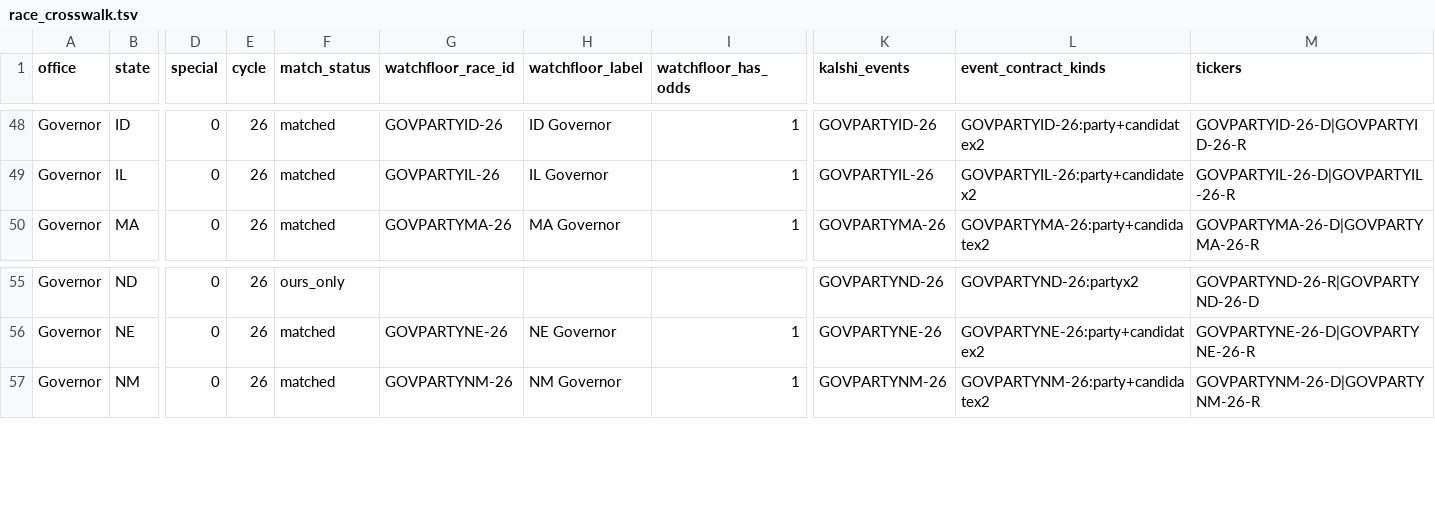
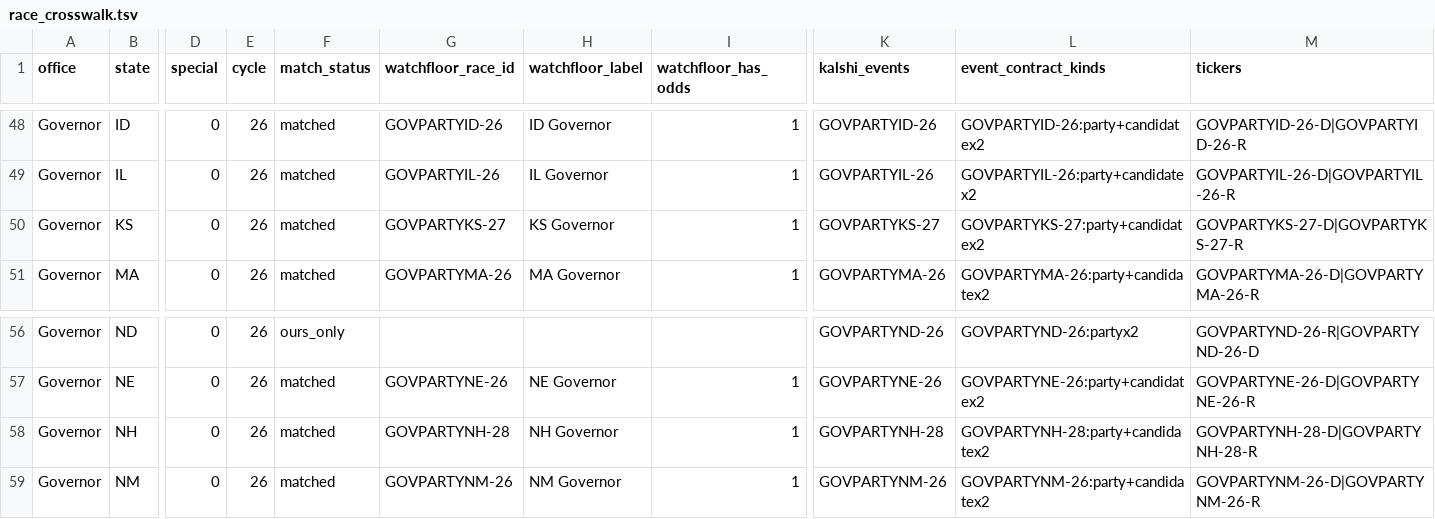
Before and after one commit to discostrangler/midterm-watchfloor, a TSV file: crosswalk/race_crosswalk.tsv, drawn as a sheet; only a part is shown, gaps mark what is left out; rows hold the shown columns only; the diff names each change by its address in the sheet, - before the commit and + after, or states it on an @@ line.

```diff
--- a/crosswalk/race_crosswalk.tsv
+++ b/crosswalk/race_crosswalk.tsv
+row 50: Governor | KS | 0 | 26 | matched | GOVPARTYKS-27 | KS Governor | 1 | GOVPARTYKS-27 | GOVPARTYKS-27:party+candidatex2 | GOVPARTYKS-27-D|GOVPARTYKS-27-R
+row 58: Governor | NH | 0 | 26 | matched | GOVPARTYNH-28 | NH Governor | 1 | GOVPARTYNH-28 | GOVPARTYNH-28:party+candidatex2 | GOVPARTYNH-28-D|GOVPARTYNH-28-R
```
Also changed, not shown: crosswalk/night_coverage.tsv, crosswalk/race_contracts.tsv, 16 other files.
